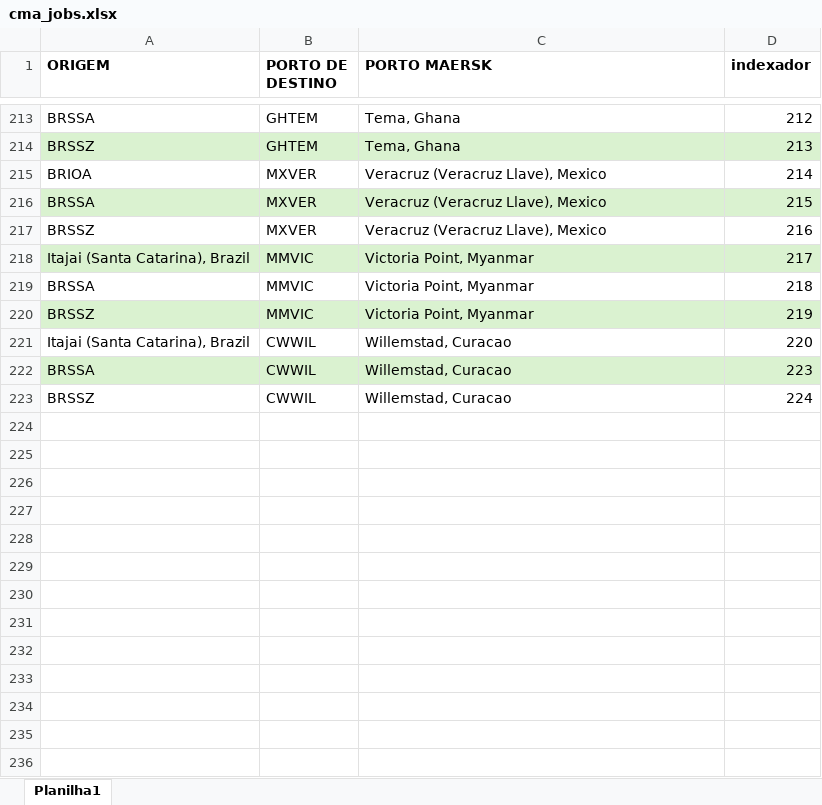
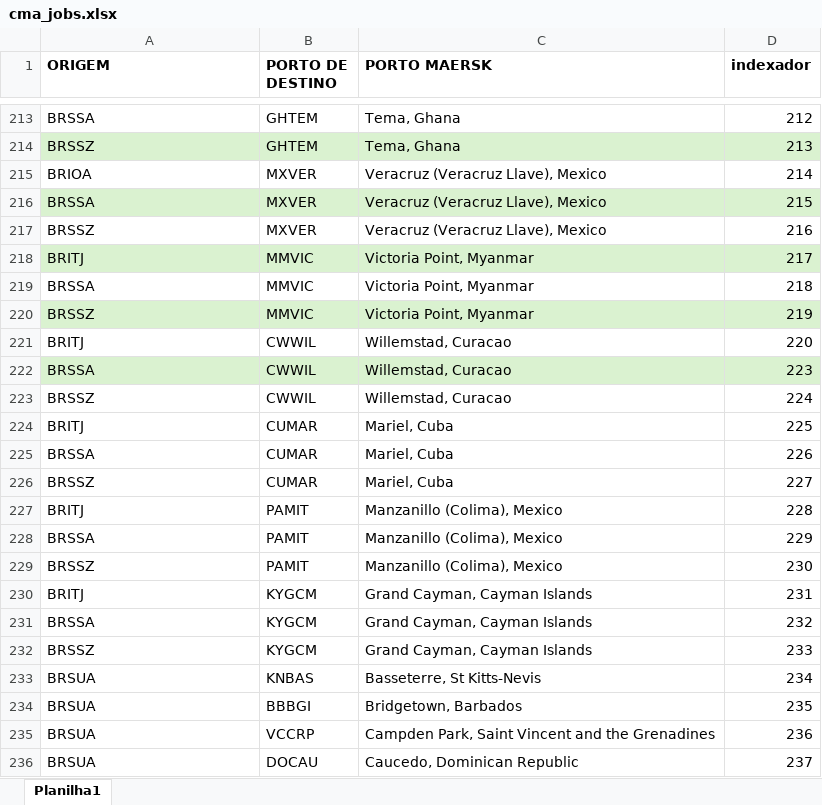
Before and after one commit to LucasCerqueiraGalvao/cotation-scraper, an Excel workbook: artifacts/input/cma_jobs.xlsx, sheet Planilha1, drawn as a sheet; only a part is shown, gaps mark what is left out; values as stored, in another font and other column widths than the file's, no borders; the diff covers the shown part only; the diff names each change by its address in the sheet, - before the commit and + after, or states it on an @@ line.

```diff
--- a/artifacts/input/cma_jobs.xlsx (sheet Planilha1)
+++ b/artifacts/input/cma_jobs.xlsx (sheet Planilha1)
-A218 (ORIGEM): Itajai (Santa Catarina), Brazil
+A218 (ORIGEM): BRITJ
-A221 (ORIGEM): Itajai (Santa Catarina), Brazil
+A221 (ORIGEM): BRITJ
+row 224: BRITJ | CUMAR | Mariel, Cuba | 225
+row 225: BRSSA | CUMAR | Mariel, Cuba | 226
+row 226: BRSSZ | CUMAR | Mariel, Cuba | 227
+row 227: BRITJ | PAMIT | Manzanillo (Colima), Mexico | 228
+row 228: BRSSA | PAMIT | Manzanillo (Colima), Mexico | 229
+row 229: BRSSZ | PAMIT | Manzanillo (Colima), Mexico | 230
+row 230: BRITJ | KYGCM | Grand Cayman, Cayman Islands | 231
+row 231: BRSSA | KYGCM | Grand Cayman, Cayman Islands | 232
+row 232: BRSSZ | KYGCM | Grand Cayman, Cayman Islands | 233
+row 233: BRSUA | KNBAS | Basseterre, St Kitts-Nevis | 234
+row 234: BRSUA | BBBGI | Bridgetown, Barbados | 235
+row 235: BRSUA | VCCRP | Campden Park, Saint Vincent and the Grenadines | 236
+row 236: BRSUA | DOCAU | Caucedo, Dominican Republic | 237
```
Also changed, not shown: 18 added rows and 68 edited cells elsewhere in this sheet, artifacts/input/destination_charges.xlsx, artifacts/input/hapag_jobs.xlsx, 5 other files.
